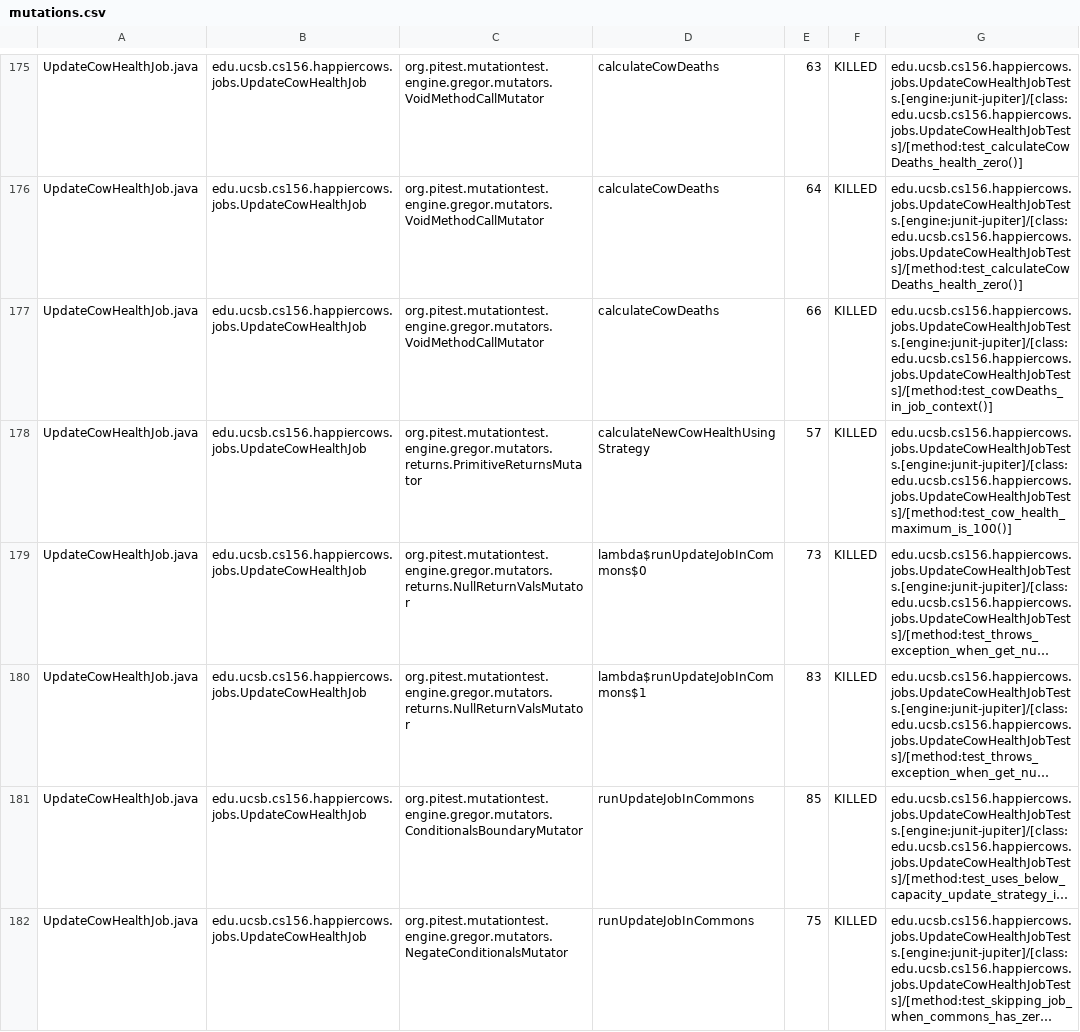
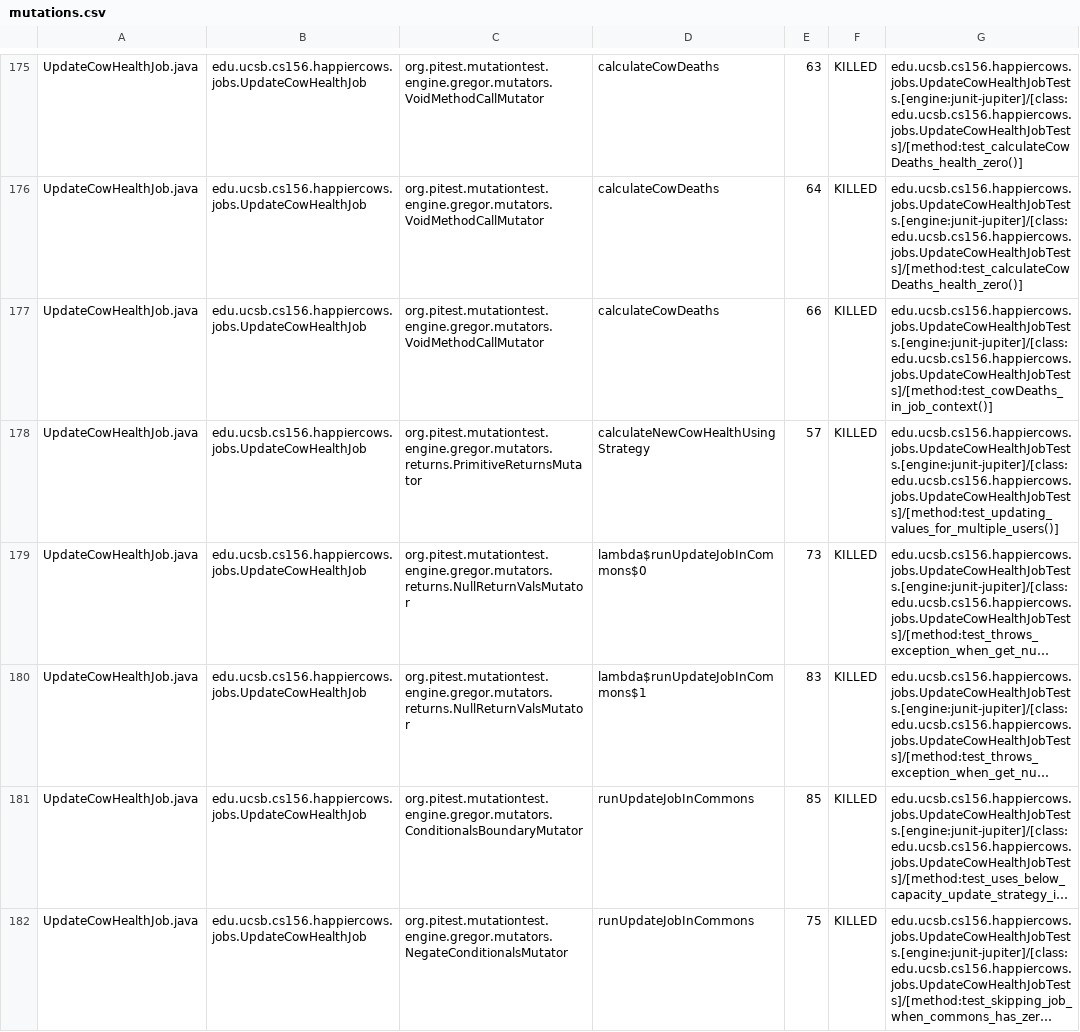
Before and after one commit to ucsb-cs156-f24/proj-happycows-f24-12, a CSV file: prs/38/pitest/mutations.csv, drawn as a sheet; only a part is shown, gaps mark what is left out; long unchanged cells end in …; the diff covers the shown part only; the diff names each change by its address in the sheet, - before the commit and + after, or states it on an @@ line.

Commit message:
Deploying to gh-pages from @ ucsb-cs156-f24/proj-happycows-f24-12@1186b9775b877fd4fbf2ad143071aa8ae21608ef 🚀

```diff
--- a/prs/38/pitest/mutations.csv
+++ b/prs/38/pitest/mutations.csv
-G178: edu.ucsb.cs156.happiercows.jobs.UpdateCowHealthJobTests.[engine:junit-jupiter]/[class:edu.ucsb.cs156.happiercows.jobs.UpdateCowHealthJobTests]/[method:test_cow_health_maximum_is_100()]
+G178: edu.ucsb.cs156.happiercows.jobs.UpdateCowHealthJobTests.[engine:junit-jupiter]/[class:edu.ucsb.cs156.happiercows.jobs.UpdateCowHealthJobTests]/[method:test_updating_values_for_multiple_users()]
```
Also changed, not shown: 52 edited cells elsewhere in this file, 49 other files.
